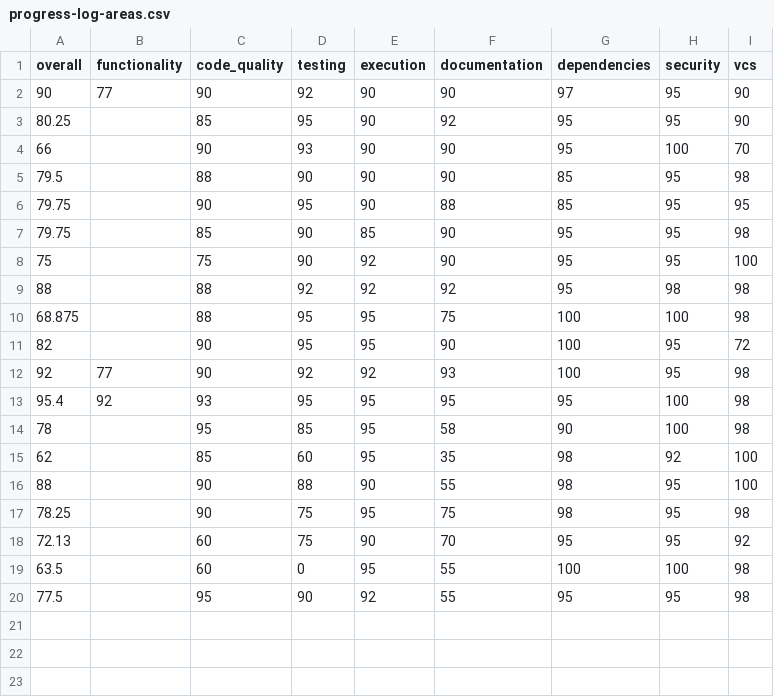
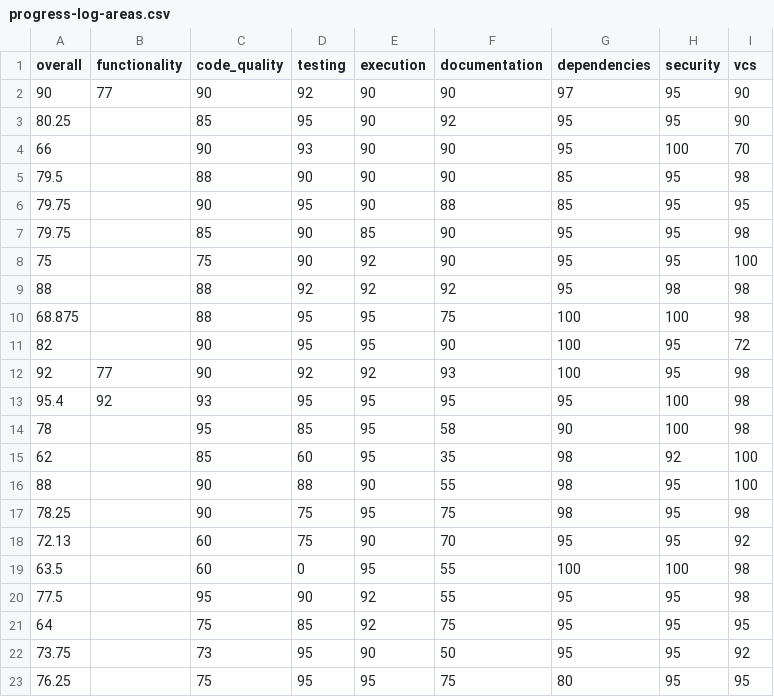
Before and after one commit to voder-ai/dry-aged-deps, a CSV file: .voder/progress-log-areas.csv, drawn as a sheet; the diff names each change by its address in the sheet, - before the commit and + after, or states it on an @@ line.

```diff
--- a/.voder/progress-log-areas.csv
+++ b/.voder/progress-log-areas.csv
+row 21: 64 |  | 75 | 85 | 92 | 75 | 95 | 95 | 95
+row 22: 73.75 |  | 73 | 95 | 90 | 50 | 95 | 95 | 92
+row 23: 76.25 |  | 75 | 95 | 95 | 75 | 80 | 95 | 95
```
Also changed, not shown: 6 other files.
